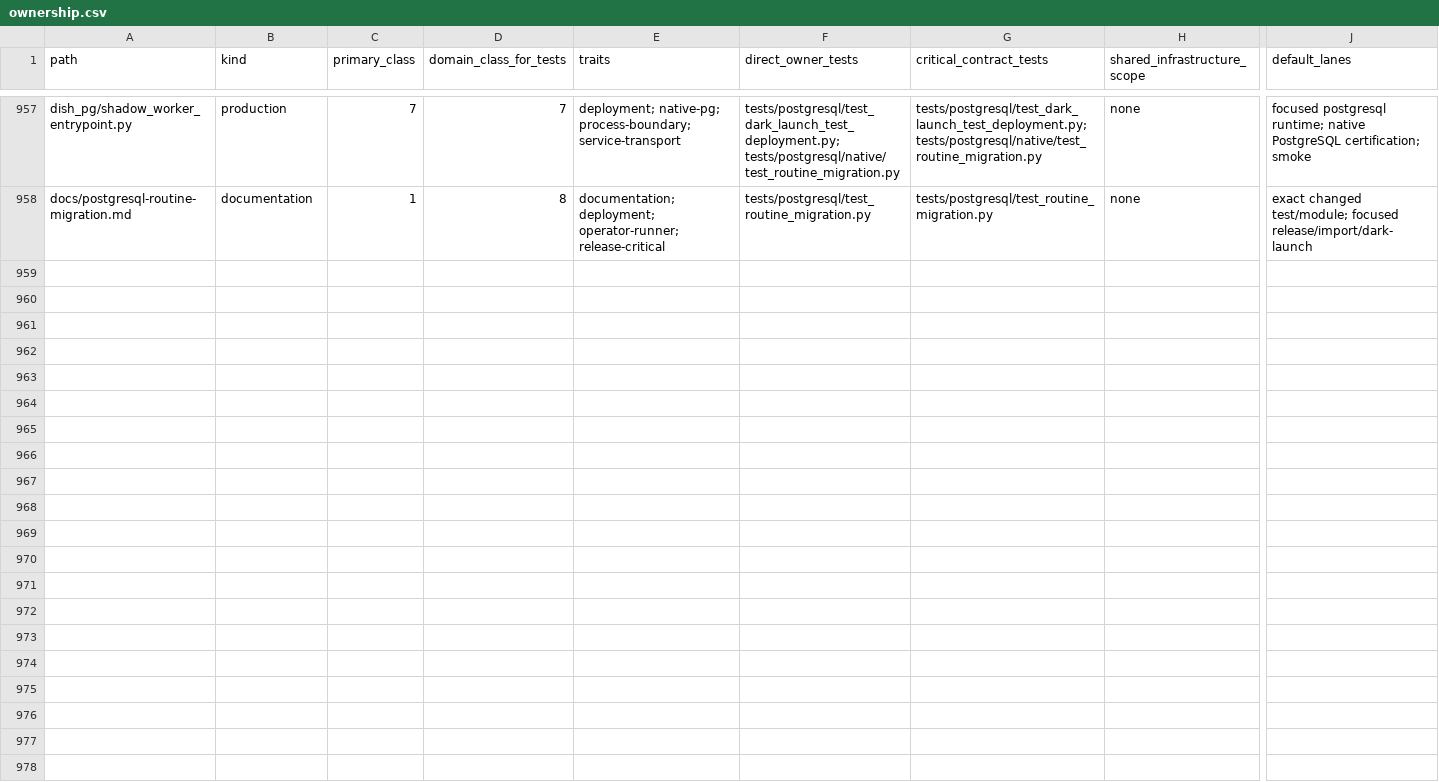
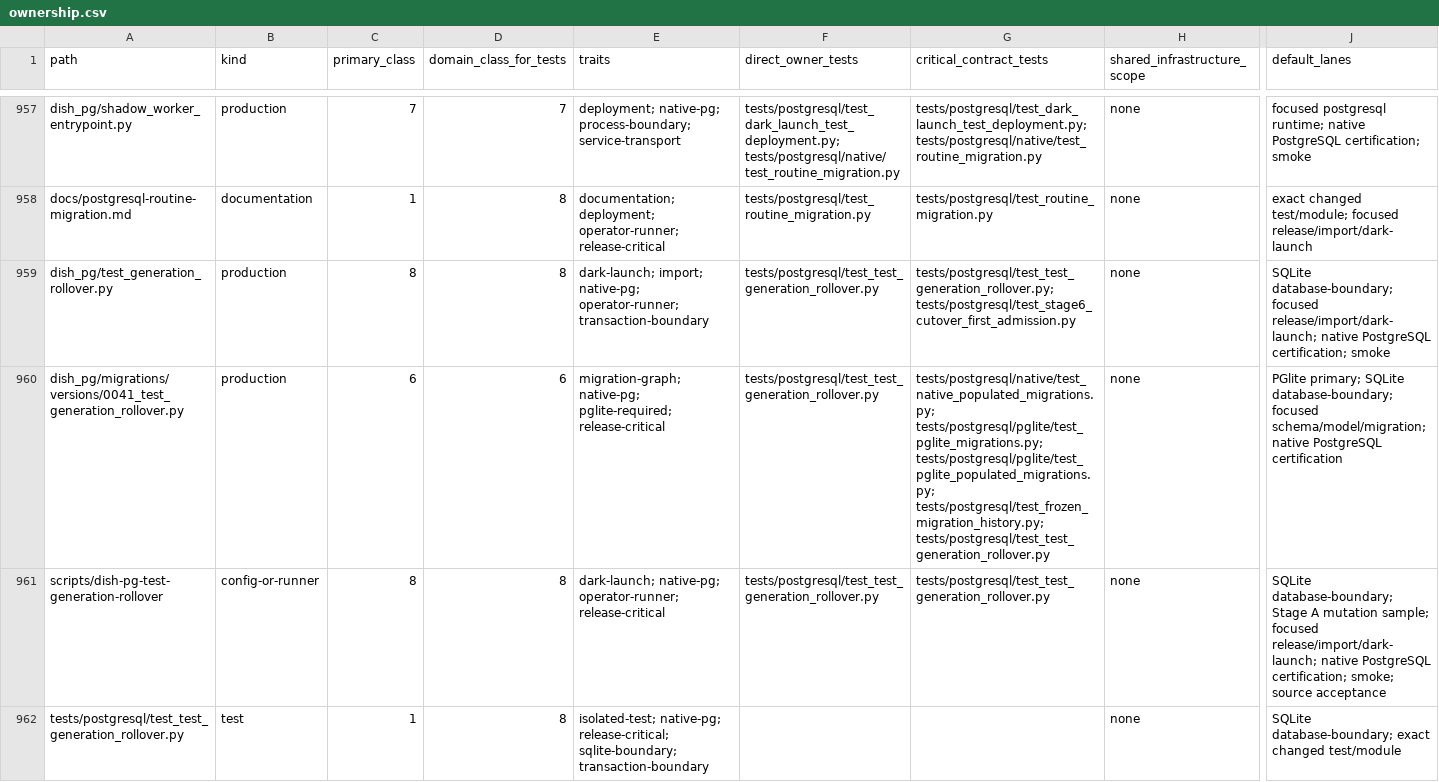
Before and after one commit to marcogallotta/ai-tools, a CSV file: dish/test_selection/ownership.csv, drawn as a sheet; only a part is shown, gaps mark what is left out; rows hold the shown columns only; the diff names each change by its address in the sheet, - before the commit and + after, or states it on an @@ line.

```diff
--- a/dish/test_selection/ownership.csv
+++ b/dish/test_selection/ownership.csv
+row 959: dish_pg/test_generation_rollover.py | production | 8 | 8 | dark-launch; import; native-pg; operator-runner; transaction-boundary | tests/postgresql/test_test_generation_rollover.py | tests/postgresql/test_test_generation_rollover.py; tests/postgresql/test_stage6_cutover_first_admission.py | none | SQLite database-boundary; focused release/import/dark-launch; native PostgreSQL certification; smoke
+row 960: dish_pg/migrations/versions/0041_test_generation_rollover.py | production | 6 | 6 | migration-graph; native-pg; pglite-required; release-critical | tests/postgresql/test_test_generation_rollover.py | tests/postgresql/native/test_native_populated_migrations.py; tests/postgresql/pglite/test_pglite_migrations.py; tests/postgresql/pglite/test_pglite_populated_migrations.py; tests/postgresql/test_frozen_migration_history.py; tests/postgresql/test_test_generation_rollover.py | none | PGlite primary; SQLite database-boundary; focused schema/model/migration; native PostgreSQL certification
+row 961: scripts/dish-pg-test-generation-rollover | config-or-runner | 8 | 8 | dark-launch; native-pg; operator-runner; release-critical | tests/postgresql/test_test_generation_rollover.py | tests/postgresql/test_test_generation_rollover.py | none | SQLite database-boundary; Stage A mutation sample; focused release/import/dark-launch; native PostgreSQL certification; smoke; source acceptance
+row 962: tests/postgresql/test_test_generation_rollover.py | test | 1 | 8 | isolated-test; native-pg; release-critical; sqlite-boundary; transaction-boundary |  |  | none | SQLite database-boundary; exact changed test/module
```
Also changed, not shown: 7 other files.
